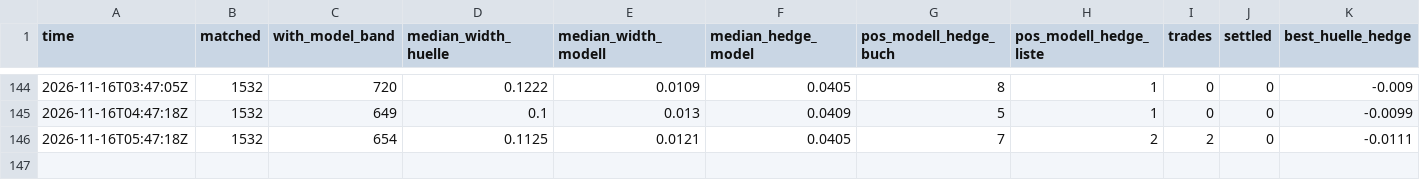
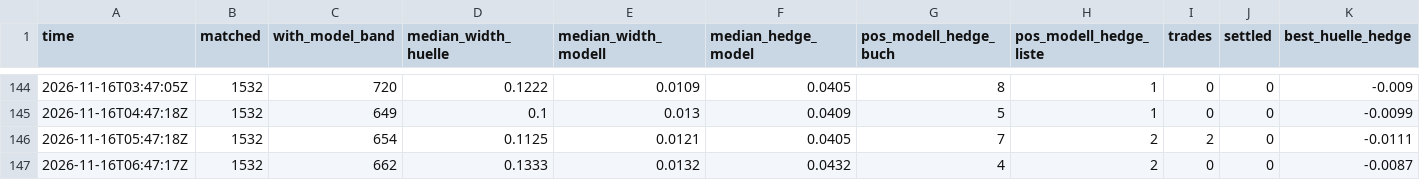
Before and after one commit to rouvenwieland/wahrscheinlichkeits-scanner-public, a CSV file: data/berichte/verlauf.csv, drawn as a sheet; only a part is shown, gaps mark what is left out; rows hold the shown columns only; the diff names each change by its address in the sheet, - before the commit and + after, or states it on an @@ line.

```diff
--- a/data/berichte/verlauf.csv
+++ b/data/berichte/verlauf.csv
+row 147: 2026-11-16T06:47:17Z | 1532 | 662 | 0.1333 | 0.0132 | 0.0432 | 4 | 2 | 0 | 0 | -0.0087
```
Also changed, not shown: 10 other files.
